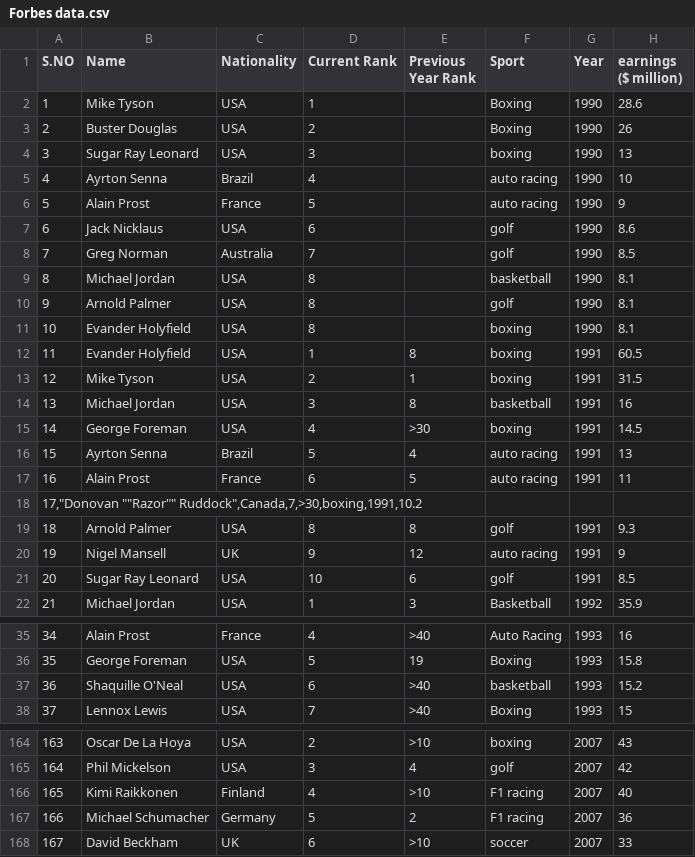
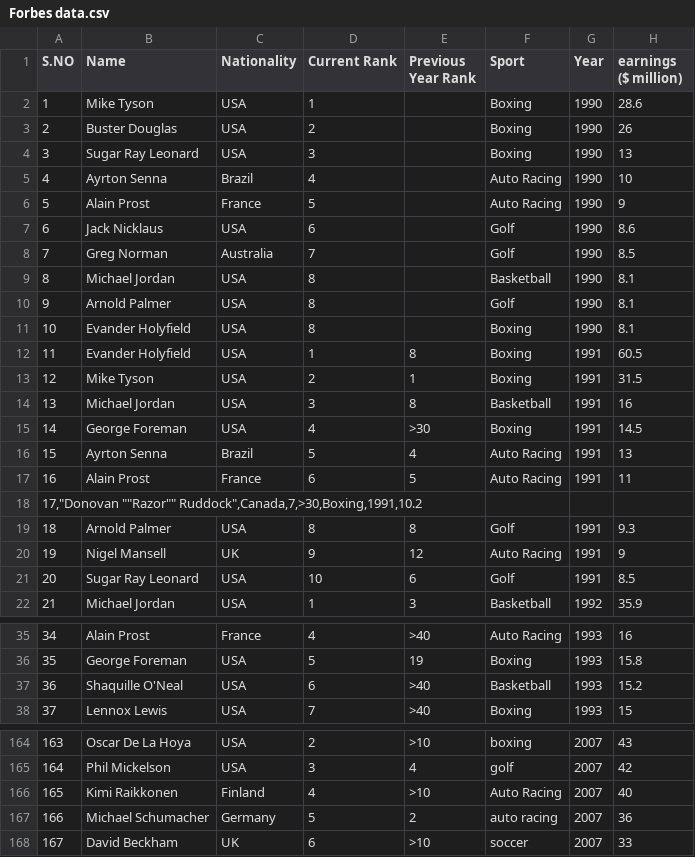
Before and after one commit to ClemenceMillet/Projet_Sportifs, a CSV file: Forbes data.csv, drawn as a sheet; only a part is shown, gaps mark what is left out; the diff covers the shown part only.

Commit message:
Update Forbes data.csv

```diff
--- a/Forbes data.csv
+++ b/Forbes data.csv
@@ -3,20 +3,20 @@ S.NO,Name,Nationality,Current Rank,Previous Year Rank,Sport,Year,earnings ($ mil
 2,Buster Douglas,USA,2,,Boxing,1990,26
-3,Sugar Ray Leonard,USA,3,,boxing,1990,13
-4,Ayrton Senna,Brazil,4,,auto racing,1990,10
-5,Alain Prost,France,5,,auto racing,1990,9
-6,Jack Nicklaus,USA,6,,golf,1990,8.6
-7,Greg Norman,Australia,7,,golf,1990,8.5
-8,Michael Jordan,USA,8,,basketball,1990,8.1
-9,Arnold Palmer,USA,8,,golf,1990,8.1
-10,Evander Holyfield,USA,8,,boxing,1990,8.1
-11,Evander Holyfield,USA,1,8,boxing,1991,60.5
-12,Mike Tyson,USA,2,1,boxing,1991,31.5
-13,Michael Jordan,USA,3,8,basketball,1991,16
-14,George Foreman,USA,4,>30,boxing,1991,14.5
-15,Ayrton Senna,Brazil,5,4,auto racing,1991,13
-16,Alain Prost,France,6,5,auto racing,1991,11
-"17,""Donovan """"Razor"""" Ruddock"",Canada,7,>30,boxing,1991,10.2"
-18,Arnold Palmer,USA,8,8,golf,1991,9.3
-19,Nigel Mansell,UK,9,12,auto racing,1991,9
-20,Sugar Ray Leonard,USA,10,6,golf,1991,8.5
+3,Sugar Ray Leonard,USA,3,,Boxing,1990,13
+4,Ayrton Senna,Brazil,4,,Auto Racing,1990,10
+5,Alain Prost,France,5,,Auto Racing,1990,9
+6,Jack Nicklaus,USA,6,,Golf,1990,8.6
+7,Greg Norman,Australia,7,,Golf,1990,8.5
+8,Michael Jordan,USA,8,,Basketball,1990,8.1
+9,Arnold Palmer,USA,8,,Golf,1990,8.1
+10,Evander Holyfield,USA,8,,Boxing,1990,8.1
+11,Evander Holyfield,USA,1,8,Boxing,1991,60.5
+12,Mike Tyson,USA,2,1,Boxing,1991,31.5
+13,Michael Jordan,USA,3,8,Basketball,1991,16
+14,George Foreman,USA,4,>30,Boxing,1991,14.5
+15,Ayrton Senna,Brazil,5,4,Auto Racing,1991,13
+16,Alain Prost,France,6,5,Auto Racing,1991,11
+"17,""Donovan """"Razor"""" Ruddock"",Canada,7,>30,Boxing,1991,10.2"
+18,Arnold Palmer,USA,8,8,Golf,1991,9.3
+19,Nigel Mansell,UK,9,12,Auto Racing,1991,9
+20,Sugar Ray Leonard,USA,10,6,Golf,1991,8.5
 21,Michael Jordan,USA,1,3,Basketball,1992,35.9
@@ -36,3 +36,3 @@ S.NO,Name,Nationality,Current Rank,Previous Year Rank,Sport,Year,earnings ($ mil
 35,George Foreman,USA,5,19,Boxing,1993,15.8
-36,Shaquille O'Neal,USA,6,>40,basketball,1993,15.2
+36,Shaquille O'Neal,USA,6,>40,Basketball,1993,15.2
 37,Lennox Lewis,USA,7,>40,Boxing,1993,15
@@ -165,4 +165,4 @@ S.NO,Name,Nationality,Current Rank,Previous Year Rank,Sport,Year,earnings ($ mil
 164,Phil Mickelson,USA,3,4,golf,2007,42
-165,Kimi Raikkonen,Finland,4,>10,F1 racing,2007,40
-166,Michael Schumacher,Germany,5,2,F1 racing,2007,36
+165,Kimi Raikkonen,Finland,4,>10,Auto Racing,2007,40
+166,Michael Schumacher,Germany,5,2,auto racing,2007,36
 167,David Beckham,UK,6,>10,soccer,2007,33
```
Also changed, not shown: 14 edited cells elsewhere in this file.
